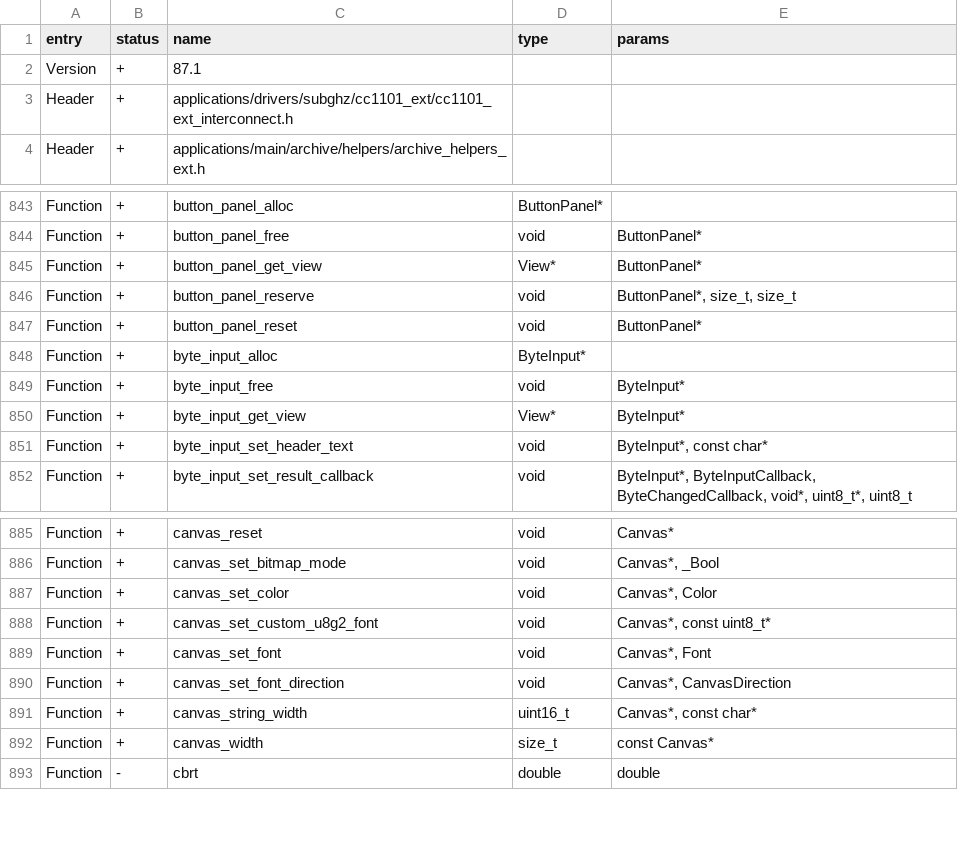
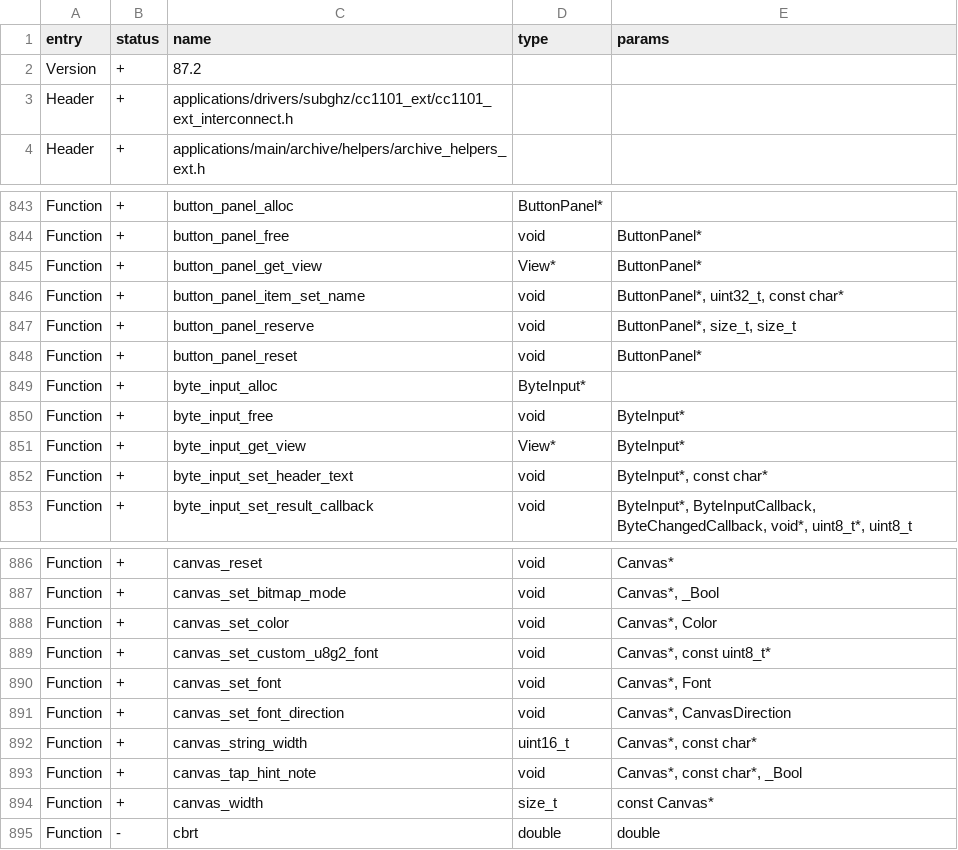
Before and after one commit to robin24/Momentum-Firmware, a CSV file: targets/f7/api_symbols.csv, drawn as a sheet; only a part is shown, gaps mark what is left out.

```diff
--- a/targets/f7/api_symbols.csv
+++ b/targets/f7/api_symbols.csv
@@ -1,3 +1,3 @@
 entry,status,name,type,params
-Version,+,87.1,,
+Version,+,87.2,,
 Header,+,applications/drivers/subghz/cc1101_ext/cc1101_ext_interconnect.h,,
@@ -845,2 +845,3 @@ Function,+,button_panel_free,void,ButtonPanel*
 Function,+,button_panel_get_view,View*,ButtonPanel*
+Function,+,button_panel_item_set_name,void,"ButtonPanel*, uint32_t, const char*"
 Function,+,button_panel_reserve,void,"ButtonPanel*, size_t, size_t"
@@ -891,2 +892,3 @@ Function,+,canvas_set_font_direction,void,"Canvas*, CanvasDirection"
 Function,+,canvas_string_width,uint16_t,"Canvas*, const char*"
+Function,+,canvas_tap_hint_note,void,"Canvas*, const char*, _Bool"
 Function,+,canvas_width,size_t,const Canvas*
```
Also changed, not shown: 23 other files.
